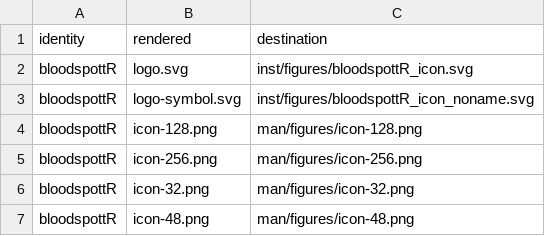
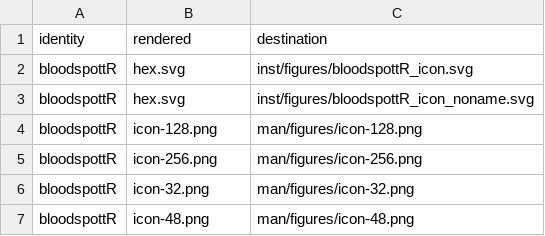
Before and after one commit to CTTIR/bloodspottR, a CSV file: tools/branding/assets.csv, drawn as a sheet; only a part is shown; the diff covers the shown part only.

```diff
--- a/tools/branding/assets.csv
+++ b/tools/branding/assets.csv
@@ -1,4 +1,4 @@
 identity,rendered,destination
-bloodspottR,logo.svg,inst/figures/bloodspottR_icon.svg
-bloodspottR,logo-symbol.svg,inst/figures/bloodspottR_icon_noname.svg
+bloodspottR,hex.svg,inst/figures/bloodspottR_icon.svg
+bloodspottR,hex.svg,inst/figures/bloodspottR_icon_noname.svg
 bloodspottR,icon-128.png,man/figures/icon-128.png
```
Also changed, not shown: 13 added rows and 9 edited cells elsewhere in this file, 46 other files.
